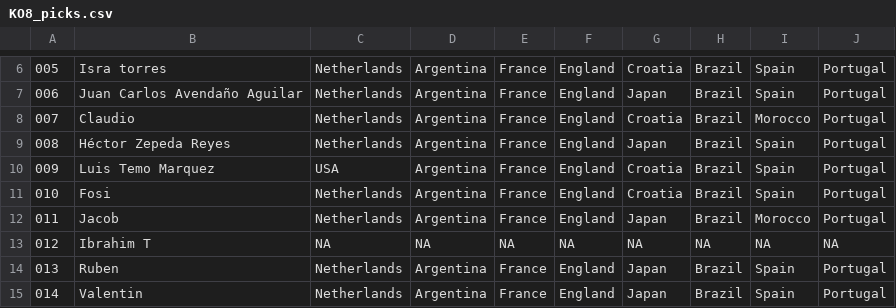
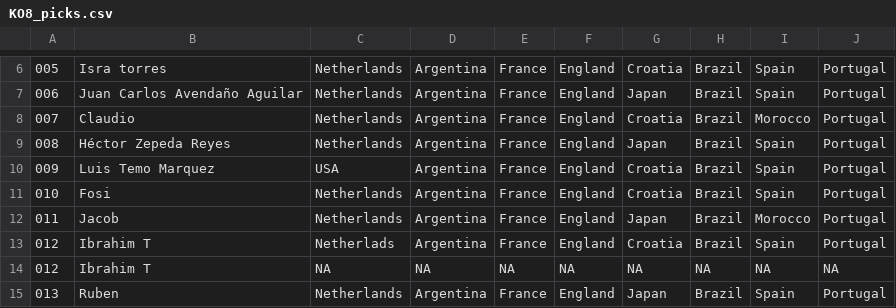
Before and after one commit to alffajardo/Qatar2022, a CSV file: KO8_picks.csv, drawn as a sheet; only a part is shown, gaps mark what is left out; the shorter side is filled out with more unchanged rows; the diff names each change by its address in the sheet, - before the commit and + after, or states it on an @@ line.

```diff
--- a/KO8_picks.csv
+++ b/KO8_picks.csv
+row 13: 012 | Ibrahim T | Netherlads | Argentina | France | England | Croatia | Brazil | Spain | Portugal
```
Also changed, not shown: KO8_predicted_scores.csv, 3 other files.
